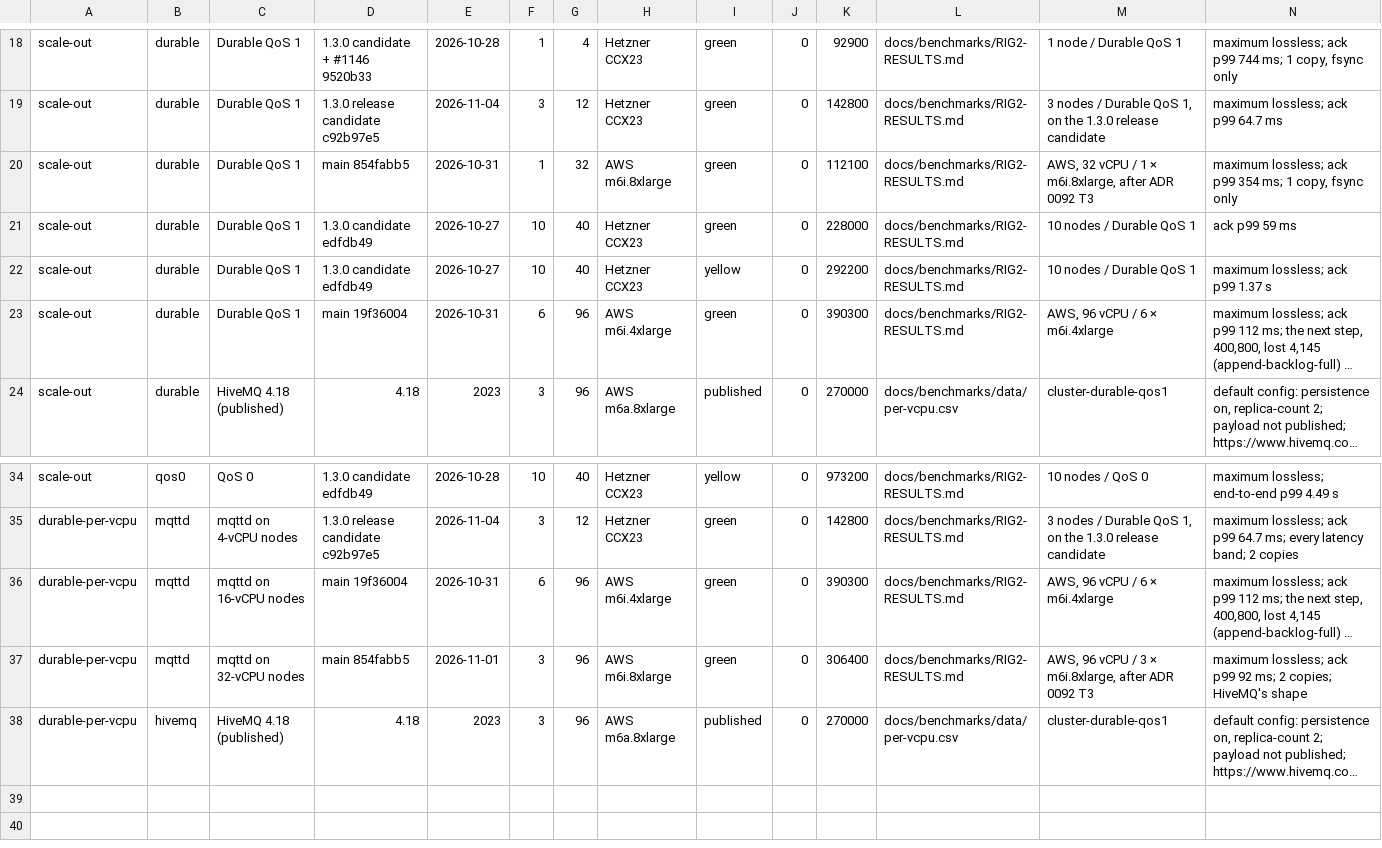
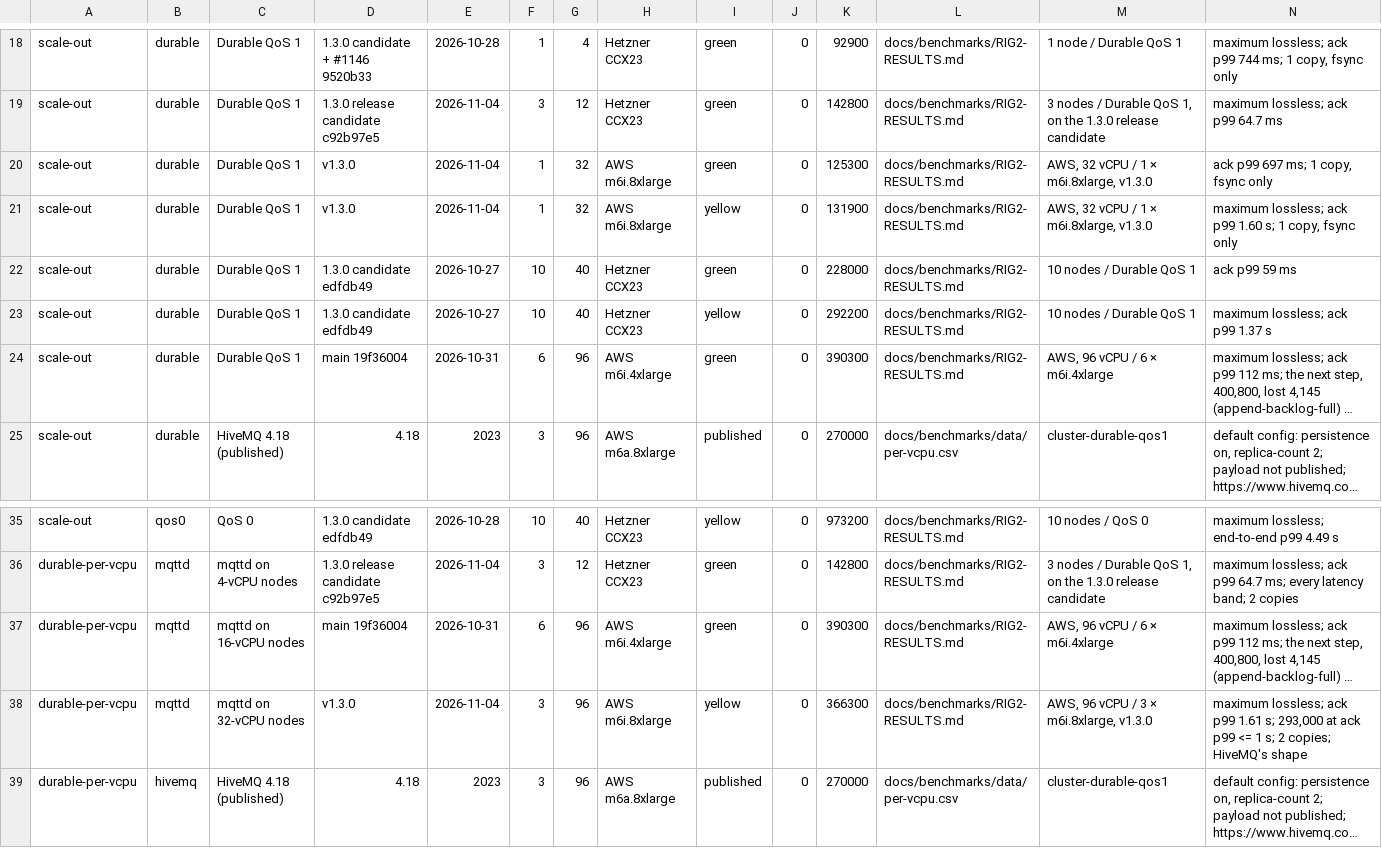
Before and after one commit to mbilling/fss-mqtt-broker, a CSV file: docs/benchmarks/data/headline.csv, drawn as a sheet; only a part is shown, gaps mark what is left out; long unchanged cells end in …; addresses are those after the commit; the diff names each change by its address in the sheet, - before the commit and + after, or states it on an @@ line.

Commit message:
docs(1.3.0): the v1.3.0 release on AWS: 366,300 msg/s durable on HiveMQ's shape, 131,900 on one node
Runs h3-20261104T170821Z (1 x m6i.8xlarge broker, 1 x m6i.4xlarge generator)
and h3-20261104T183144Z (3 x m6i.8xlarge, 6 x m6i.2xlarge: HiveMQ's shape), on
the published v1.3.0 binary with every default as it ships: durable QoS 1,
20,000 clients, 3 rounds a step.

- 3 x m6i.8xlarge: 366,300 msg/s with no message lost at ack p99 1.61 s, and
  293,000 at 48.8 ms; the knee is bracketed to 3.1% (377,800 not taken). The
  run was cut short when the account's AWS Budgets spend-limit role stopped
  every host at 19:37Z, so the latency bands' edges above 293,000 were not
  measured.
- 1 x m6i.8xlarge, one copy: 131,900 at 1.60 s; 125,300 at ack p99 <= 1 s,
  118,700 at <= 250 ms and 105,500 at <= 100 ms; the knee is bracketed to 1.6%.

RIG2-RESULTS gains both runs as their own sections, with their charts.
headline.csv's 32-vCPU scale-out column becomes the 1-node run (green 125,300,
a yellow cap at 131,900), and the per-vCPU chart's 32-vCPU row the 3-node run;
the 96-vCPU scale-out column keeps 6 x m6i.4xlarge's 390,300, the higher shape.
The charts are redrawn and the derived figures follow: 3,816 msg/s per vCPU on
HiveMQ's shape, 1.36x HiveMQ's, and $7,651 a month per million msg/s on a lone
32-vCPU node. README and EVIDENCE say which code each figure was measured on,
and EVIDENCE's competitors table no longer calls per-vCPU on large nodes level
with HiveMQ. The 1.3.0 notes on main carry the AWS figures, and so does the
published release's text: the notes file in the tag cannot change.
check-readme-facts.py and chart-readme.py --self-test pass.

```diff
--- a/docs/benchmarks/data/headline.csv
+++ b/docs/benchmarks/data/headline.csv
-D20: main 854fabb5
+D20: v1.3.0
-E20: 2026-10-31
+E20: 2026-11-04
-K20: 112100
+K20: 125300
-M20: AWS, 32 vCPU / 1 × m6i.8xlarge, after ADR 0092 T3
+M20: AWS, 32 vCPU / 1 × m6i.8xlarge, v1.3.0
-N20: maximum lossless; ack p99 354 ms; 1 copy, fsync only
+N20: ack p99 697 ms; 1 copy, fsync only
+row 21: scale-out | durable | Durable QoS 1 | v1.3.0 | 2026-11-04 | 1 | 32 | AWS m6i.8xlarge | yellow | 0 | 131900 | docs/benchmarks/RIG2-RESULTS.md | AWS, 32 vCPU / 1 × m6i.8xlarge, v1.3.0 | maximum lossless; ack p99 1.60 s; 1 copy, fsync only
-D38: main 854fabb5
+D38: v1.3.0
-E38: 2026-11-01
+E38: 2026-11-04
-I38: green
+I38: yellow
-K38: 306400
+K38: 366300
-M38: AWS, 96 vCPU / 3 × m6i.8xlarge, after ADR 0092 T3
+M38: AWS, 96 vCPU / 3 × m6i.8xlarge, v1.3.0
-N38: …ack p99 92 ms; 2 copies;…
+N38: …ack p99 1.61 s; 293,000 at ack p99 <= 1 s; 2 copies;…
```
Also changed, not shown: 9 other files.
